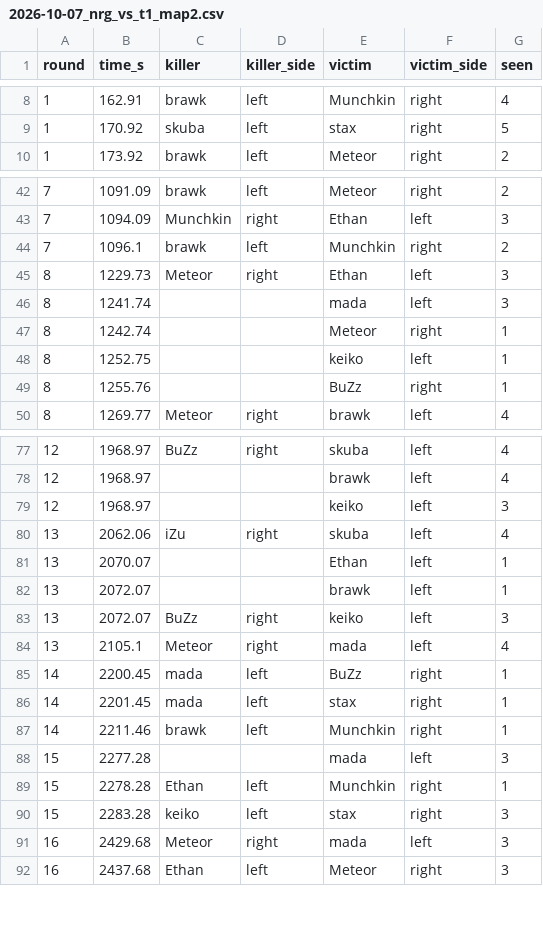
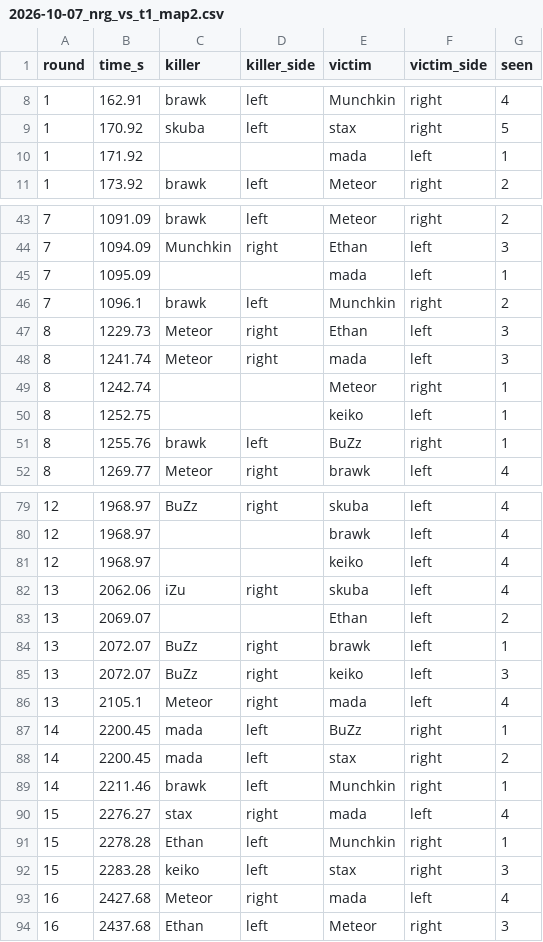
Before and after one commit to kimsokeen/valorant-who-to-spectate, a CSV file: data/kills/2026-10-07_nrg_vs_t1_map2.csv, drawn as a sheet; only a part is shown, gaps mark what is left out; the diff covers the shown part only.

```diff
--- a/data/kills/2026-10-07_nrg_vs_t1_map2.csv
+++ b/data/kills/2026-10-07_nrg_vs_t1_map2.csv
@@ -9,2 +9,3 @@ round,time_s,killer,killer_side,victim,victim_side,seen
 1,170.92,skuba,left,stax,right,5
+1,171.92,,,mada,left,1
 1,173.92,brawk,left,Meteor,right,2
@@ -43,8 +44,9 @@ round,time_s,killer,killer_side,victim,victim_side,seen
 7,1094.09,Munchkin,right,Ethan,left,3
+7,1095.09,,,mada,left,1
 7,1096.1,brawk,left,Munchkin,right,2
 8,1229.73,Meteor,right,Ethan,left,3
-8,1241.74,,,mada,left,3
+8,1241.74,Meteor,right,mada,left,3
 8,1242.74,,,Meteor,right,1
 8,1252.75,,,keiko,left,1
-8,1255.76,,,BuZz,right,1
+8,1255.76,brawk,left,BuZz,right,1
 8,1269.77,Meteor,right,brawk,left,4
@@ -78,6 +80,6 @@ round,time_s,killer,killer_side,victim,victim_side,seen
 12,1968.97,,,brawk,left,4
-12,1968.97,,,keiko,left,3
+12,1968.97,,,keiko,left,4
 13,2062.06,iZu,right,skuba,left,4
-13,2070.07,,,Ethan,left,1
-13,2072.07,,,brawk,left,1
+13,2069.07,,,Ethan,left,2
+13,2072.07,BuZz,right,brawk,left,1
 13,2072.07,BuZz,right,keiko,left,3
@@ -85,8 +87,8 @@ round,time_s,killer,killer_side,victim,victim_side,seen
 14,2200.45,mada,left,BuZz,right,1
-14,2201.45,mada,left,stax,right,1
+14,2200.45,mada,left,stax,right,2
 14,2211.46,brawk,left,Munchkin,right,1
-15,2277.28,,,mada,left,3
+15,2276.27,stax,right,mada,left,4
 15,2278.28,Ethan,left,Munchkin,right,1
 15,2283.28,keiko,left,stax,right,3
-16,2429.68,Meteor,right,mada,left,3
+16,2427.68,Meteor,right,mada,left,4
 16,2437.68,Ethan,left,Meteor,right,3
```
Also changed, not shown: 10 edited cells elsewhere in this file, data/kills/2026-09-26_loud_vs_edward-gaming_map2.csv, data/kills/2026-09-27_100-thieves_vs_t1_map1.csv, 39 other files.
